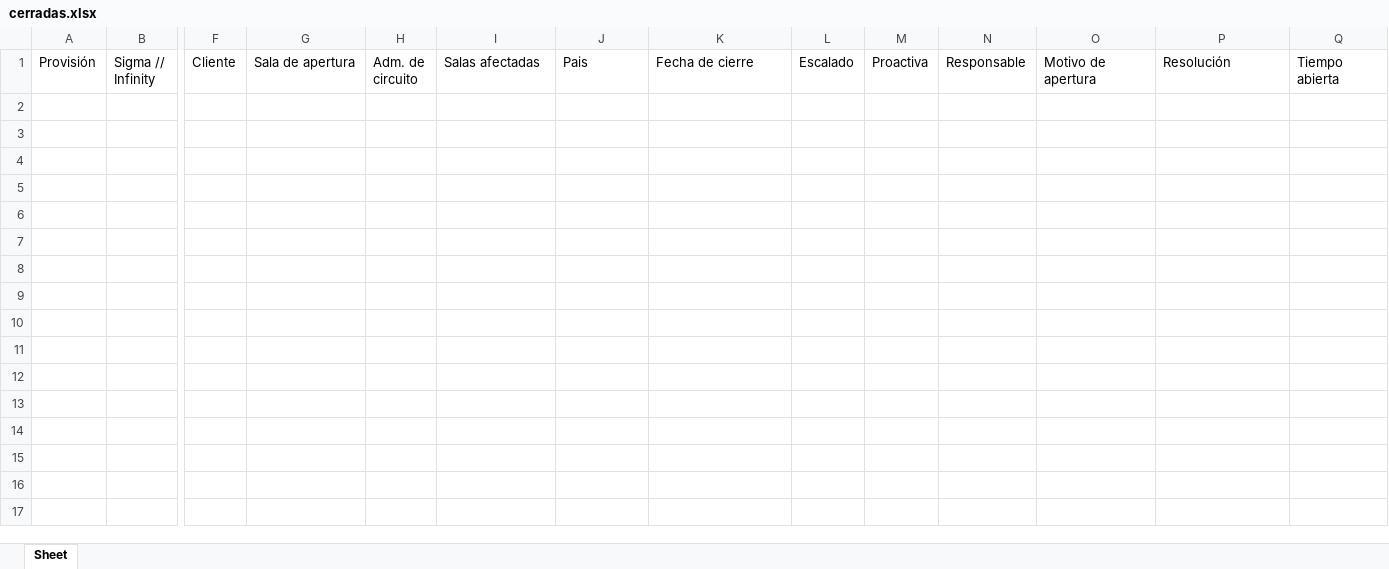
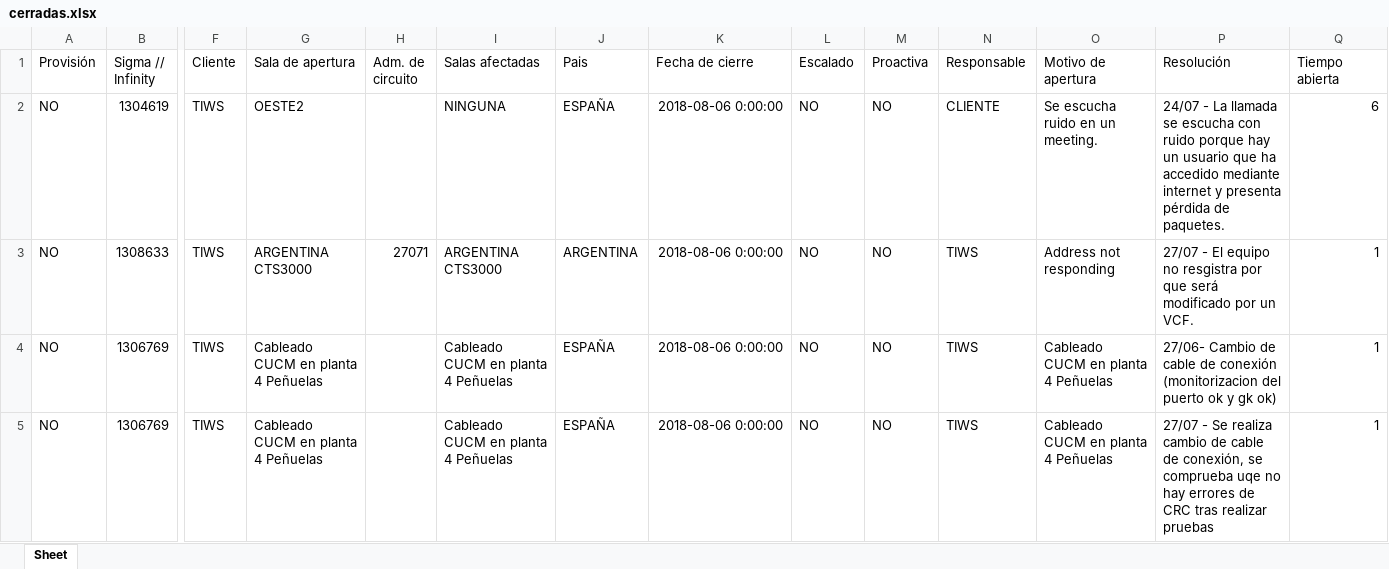
Before and after one commit to COL-SL/automatizacion, an Excel workbook: excel/cerradas.xlsx, sheet Sheet, drawn as a sheet; only a part is shown, gaps mark what is left out; values as stored, in another font and other column widths than the file's, no borders; rows hold the shown columns only; the diff names each change by its address in the sheet, - before the commit and + after, or states it on an @@ line.

```diff
--- a/excel/cerradas.xlsx (sheet Sheet)
+++ b/excel/cerradas.xlsx (sheet Sheet)
+row 2: NO | 1304619 | TIWS | OESTE2 |  | NINGUNA | ESPAÑA | 2018-08-06 0:00:00 | NO | NO | CLIENTE | Se escucha ruido en un meeting. | 24/07 - La llamada se escucha con ruido porque hay un usuario que ha accedido mediante internet y presenta pérdida de paquetes. | 6
+row 3: NO | 1308633 | TIWS | ARGENTINA CTS3000 | 27071 | ARGENTINA CTS3000 | ARGENTINA | 2018-08-06 0:00:00 | NO | NO | TIWS | Address not responding | 27/07 - El equipo no resgistra por que será modificado por un VCF. | 1
+row 4: NO | 1306769 | TIWS | Cableado CUCM en planta 4 Peñuelas |  | Cableado CUCM en planta 4 Peñuelas | ESPAÑA | 2018-08-06 0:00:00 | NO | NO | TIWS | Cableado CUCM en planta 4 Peñuelas | 27/06- Cambio de cable de conexión (monitorizacion del puerto ok y gk ok) | 1
+row 5: NO | 1306769 | TIWS | Cableado CUCM en planta 4 Peñuelas |  | Cableado CUCM en planta 4 Peñuelas | ESPAÑA | 2018-08-06 0:00:00 | NO | NO | TIWS | Cableado CUCM en planta 4 Peñuelas | 27/07 - Se realiza cambio de cable de conexión, se comprueba uqe no hay errores de CRC tras realizar pruebas | 1
```
Also changed, not shown: excel/Abiertas.xlsx, excel/Prueba.xlsx, 3 other files.
